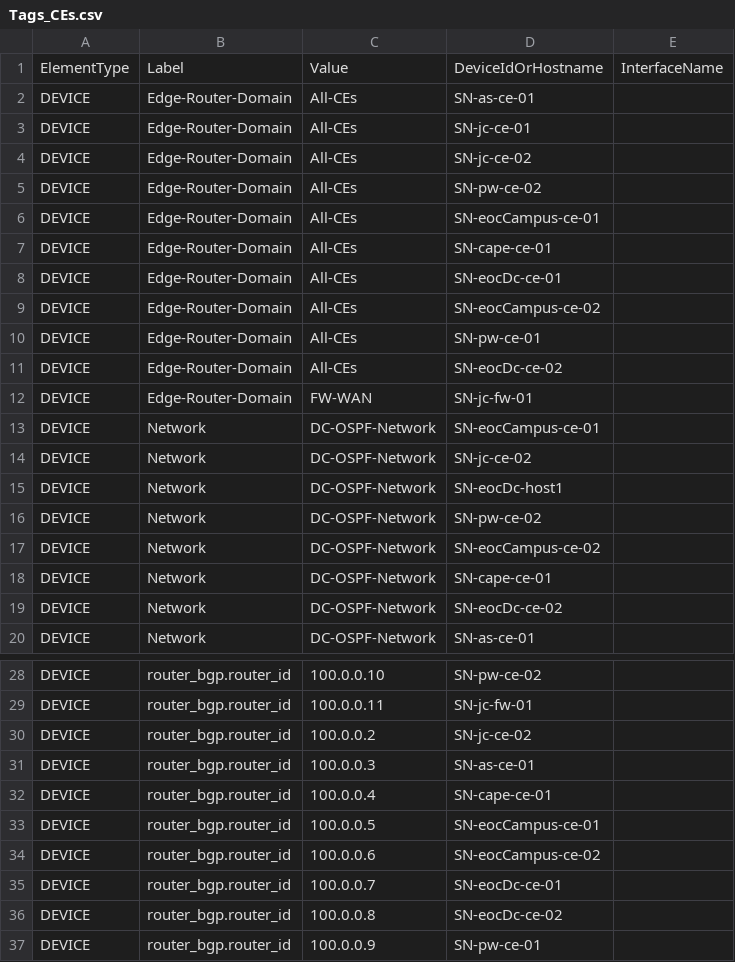
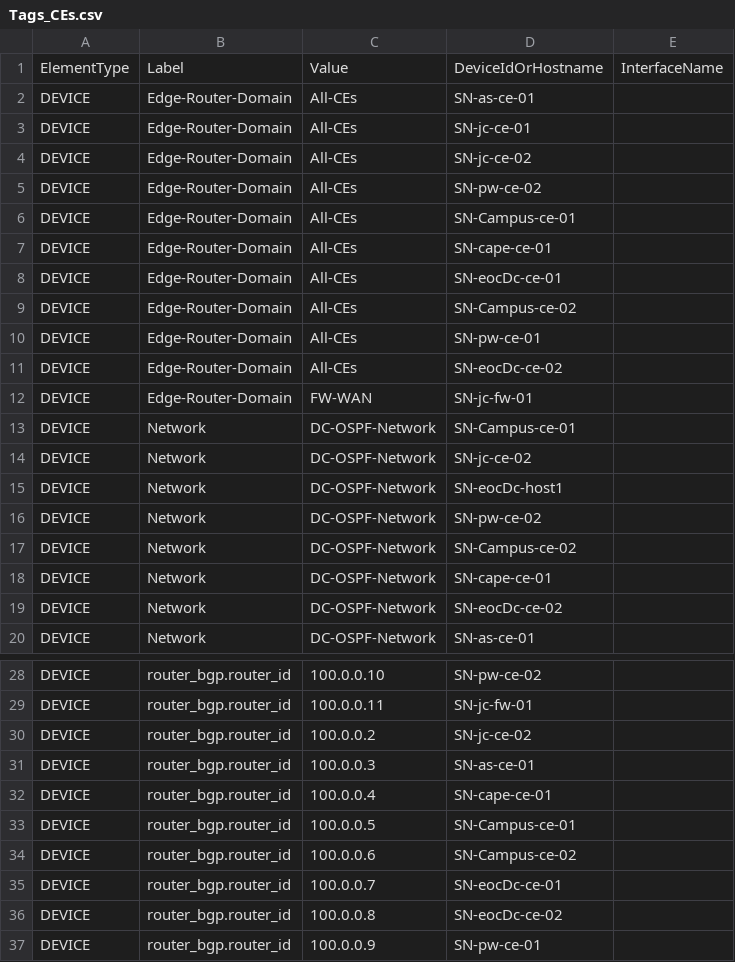
Before and after one commit to arista-netdevops-community/CloudVisionPortal-Examples, a CSV file: CloudVision_Studios/Custom_Projects/Lee_County/Tags_CEs.csv, drawn as a sheet; only a part is shown, gaps mark what is left out.

Commit message:
Update Tags_CEs.csv

```diff
--- a/CloudVision_Studios/Custom_Projects/Lee_County/Tags_CEs.csv
+++ b/CloudVision_Studios/Custom_Projects/Lee_County/Tags_CEs.csv
@@ -5,6 +5,6 @@ DEVICE,Edge-Router-Domain,All-CEs,SN-jc-ce-02
 DEVICE,Edge-Router-Domain,All-CEs,SN-pw-ce-02
-DEVICE,Edge-Router-Domain,All-CEs,SN-eocCampus-ce-01
+DEVICE,Edge-Router-Domain,All-CEs,SN-Campus-ce-01
 DEVICE,Edge-Router-Domain,All-CEs,SN-cape-ce-01
 DEVICE,Edge-Router-Domain,All-CEs,SN-eocDc-ce-01
-DEVICE,Edge-Router-Domain,All-CEs,SN-eocCampus-ce-02
+DEVICE,Edge-Router-Domain,All-CEs,SN-Campus-ce-02
 DEVICE,Edge-Router-Domain,All-CEs,SN-pw-ce-01
@@ -12,3 +12,3 @@ DEVICE,Edge-Router-Domain,All-CEs,SN-eocDc-ce-02
 DEVICE,Edge-Router-Domain,FW-WAN,SN-jc-fw-01
-DEVICE,Network,DC-OSPF-Network,SN-eocCampus-ce-01
+DEVICE,Network,DC-OSPF-Network,SN-Campus-ce-01
 DEVICE,Network,DC-OSPF-Network,SN-jc-ce-02
@@ -16,3 +16,3 @@ DEVICE,Network,DC-OSPF-Network,SN-eocDc-host1
 DEVICE,Network,DC-OSPF-Network,SN-pw-ce-02
-DEVICE,Network,DC-OSPF-Network,SN-eocCampus-ce-02
+DEVICE,Network,DC-OSPF-Network,SN-Campus-ce-02
 DEVICE,Network,DC-OSPF-Network,SN-cape-ce-01
@@ -32,4 +32,4 @@ DEVICE,router_bgp.router_id,100.0.0.3,SN-as-ce-01
 DEVICE,router_bgp.router_id,100.0.0.4,SN-cape-ce-01
-DEVICE,router_bgp.router_id,100.0.0.5,SN-eocCampus-ce-01
-DEVICE,router_bgp.router_id,100.0.0.6,SN-eocCampus-ce-02
+DEVICE,router_bgp.router_id,100.0.0.5,SN-Campus-ce-01
+DEVICE,router_bgp.router_id,100.0.0.6,SN-Campus-ce-02
 DEVICE,router_bgp.router_id,100.0.0.7,SN-eocDc-ce-01
```
